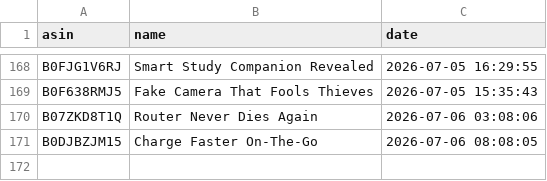
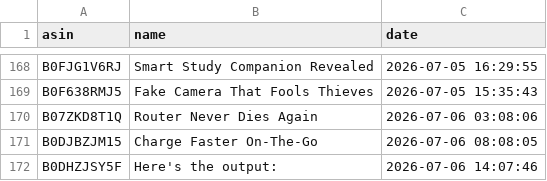
Before and after one commit to smartcartindiaofficial-coder/SmartCart-India, a CSV file: upload_history.csv, drawn as a sheet; only a part is shown, gaps mark what is left out; the diff names each change by its address in the sheet, - before the commit and + after, or states it on an @@ line.

```diff
--- a/upload_history.csv
+++ b/upload_history.csv
+row 172: B0DHZJSY5F | Here's the output: | 2026-07-06 14:07:46
```
Also changed, not shown: 14 other files.
